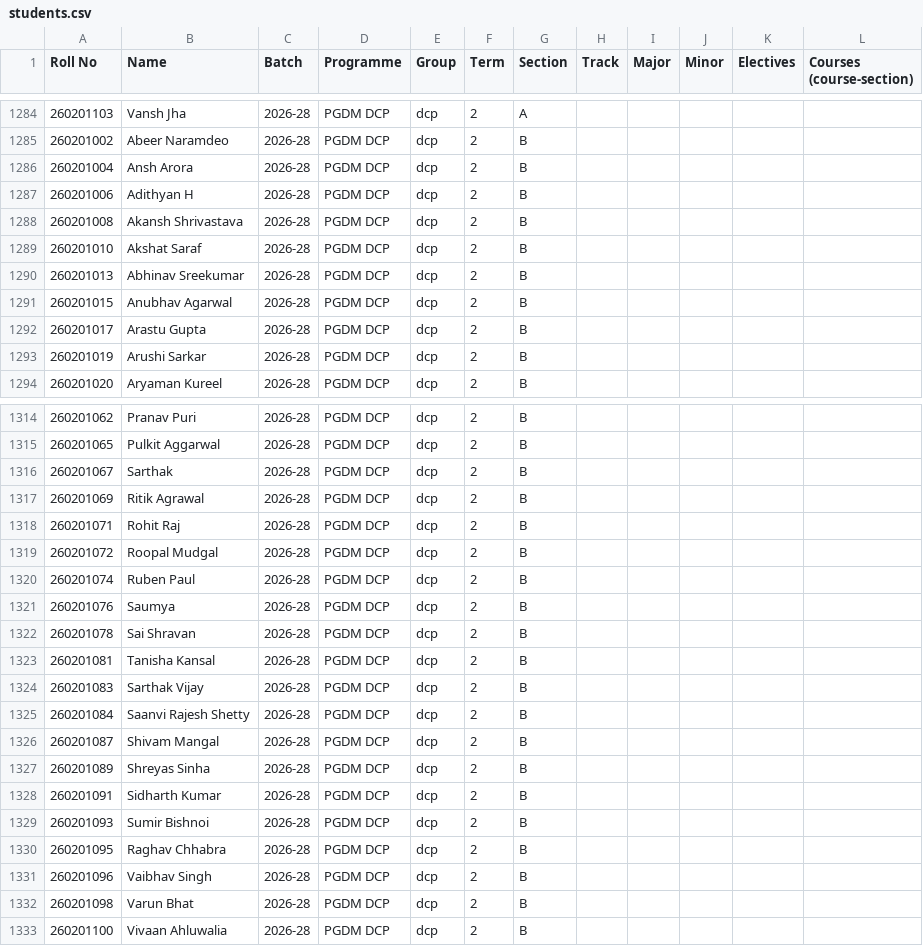
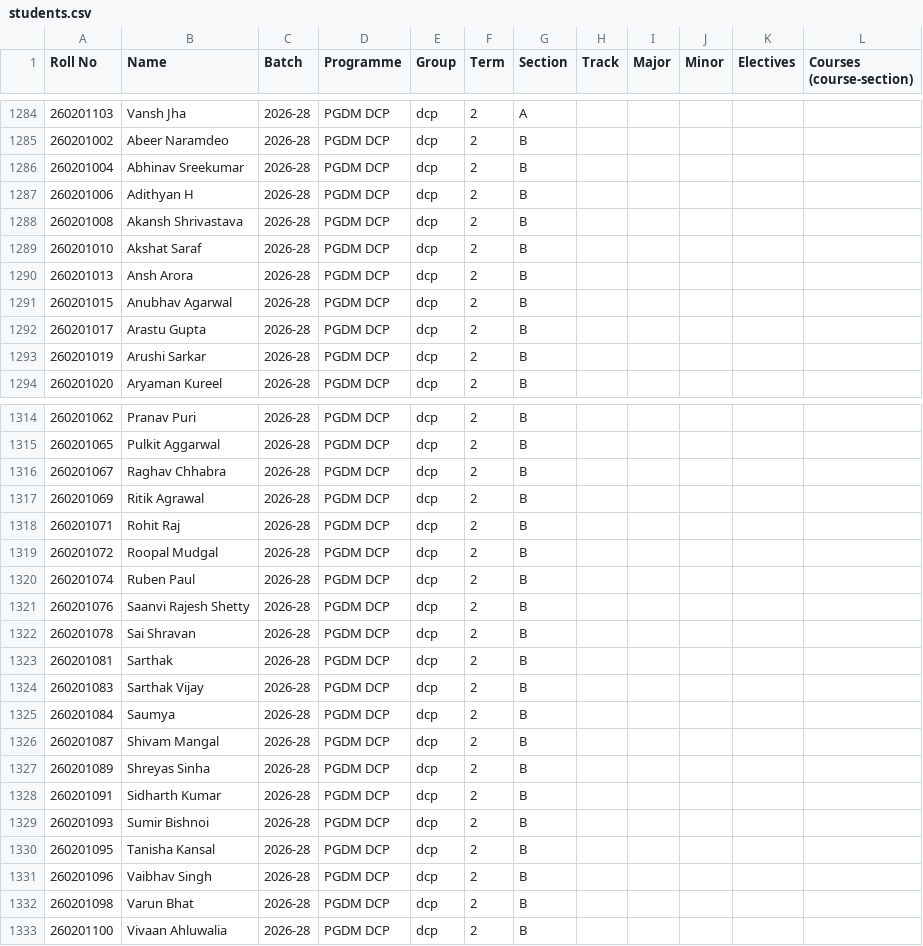
Before and after one commit to KhushG17/imt-never-sleeps, a CSV file: data/master/students.csv, drawn as a sheet; only a part is shown, gaps mark what is left out; the diff covers the shown part only; the diff names each change by its address in the sheet, - before the commit and + after, or states it on an @@ line.

```diff
--- a/data/master/students.csv
+++ b/data/master/students.csv
-B1286 (Name): Ansh Arora
+B1286 (Name): Abhinav Sreekumar
-B1290 (Name): Abhinav Sreekumar
+B1290 (Name): Ansh Arora
-B1316 (Name): Sarthak
+B1316 (Name): Raghav Chhabra
-B1321 (Name): Saumya
+B1321 (Name): Saanvi Rajesh Shetty
-B1323 (Name): Tanisha Kansal
+B1323 (Name): Sarthak
-B1325 (Name): Saanvi Rajesh Shetty
+B1325 (Name): Saumya
-B1330 (Name): Raghav Chhabra
+B1330 (Name): Tanisha Kansal
```
Also changed, not shown: 2 edited cells elsewhere in this file, 7 other files.
